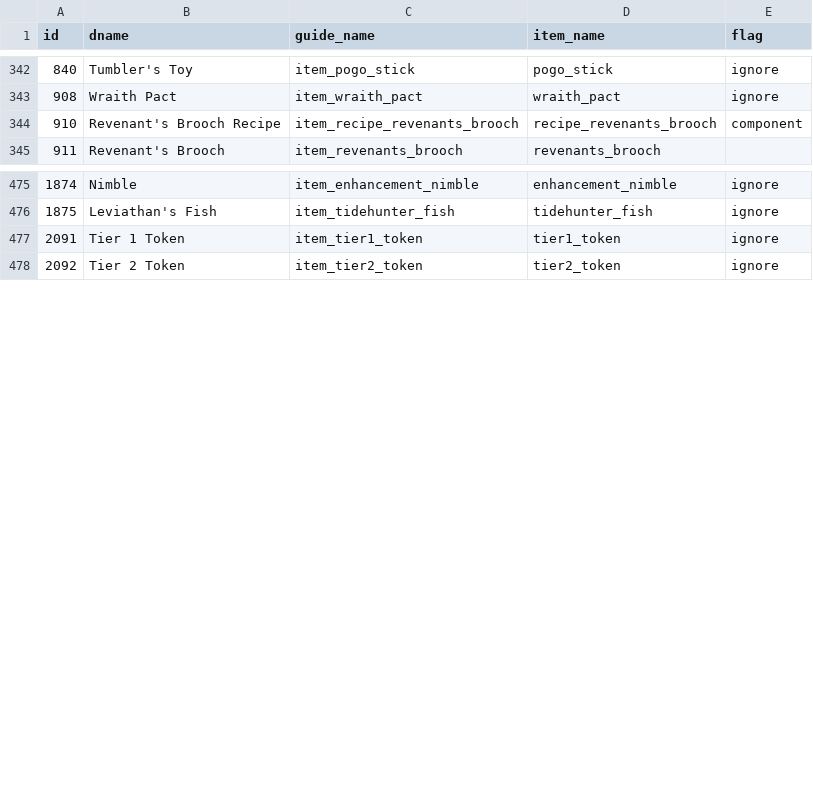
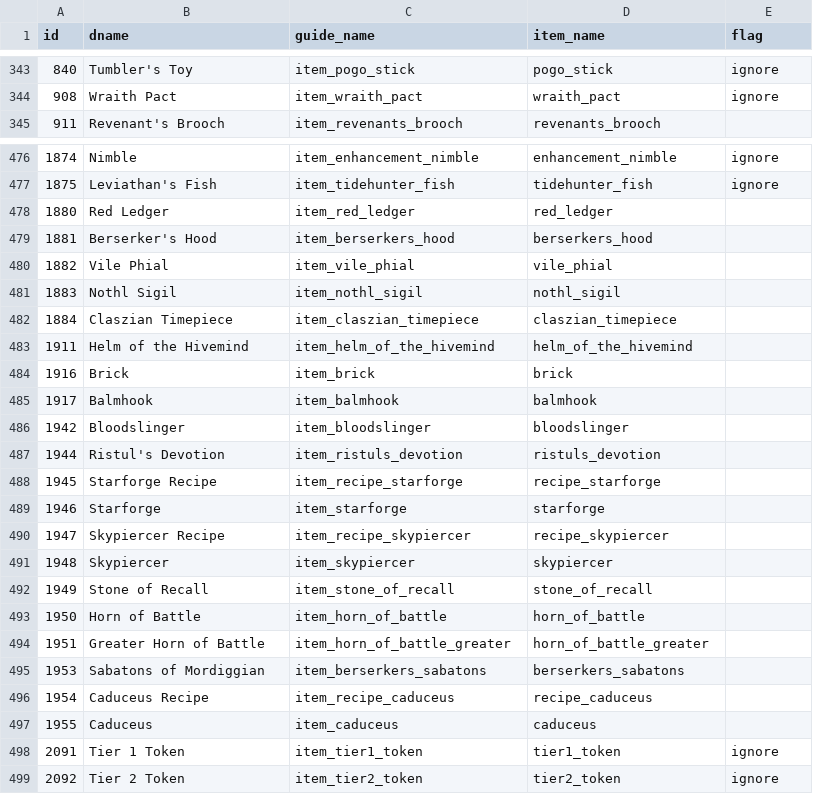
Before and after one commit to Egezenn/OpenDotaGuides, a CSV file: constants/items.csv, drawn as a sheet; only a part is shown, gaps mark what is left out; removed rows and columns are numbered as before the commit, all else as after; the diff covers the shown part only; the diff names each change by its address in the sheet, - before the commit and + after, or states it on an @@ line.

```diff
--- a/constants/items.csv
+++ b/constants/items.csv
-row 344: 910 | Revenant's Brooch Recipe | item_recipe_revenants_brooch | recipe_revenants_brooch | component
+row 478: 1880 | Red Ledger | item_red_ledger | red_ledger
+row 479: 1881 | Berserker's Hood | item_berserkers_hood | berserkers_hood
+row 480: 1882 | Vile Phial | item_vile_phial | vile_phial
+row 481: 1883 | Nothl Sigil | item_nothl_sigil | nothl_sigil
+row 482: 1884 | Claszian Timepiece | item_claszian_timepiece | claszian_timepiece
+row 483: 1911 | Helm of the Hivemind | item_helm_of_the_hivemind | helm_of_the_hivemind
+row 484: 1916 | Brick | item_brick | brick
+row 485: 1917 | Balmhook | item_balmhook | balmhook
+row 486: 1942 | Bloodslinger | item_bloodslinger | bloodslinger
+row 487: 1944 | Ristul's Devotion | item_ristuls_devotion | ristuls_devotion
+row 488: 1945 | Starforge Recipe | item_recipe_starforge | recipe_starforge
+row 489: 1946 | Starforge | item_starforge | starforge
+row 490: 1947 | Skypiercer Recipe | item_recipe_skypiercer | recipe_skypiercer
+row 491: 1948 | Skypiercer | item_skypiercer | skypiercer
+row 492: 1949 | Stone of Recall | item_stone_of_recall | stone_of_recall
+row 493: 1950 | Horn of Battle | item_horn_of_battle | horn_of_battle
+row 494: 1951 | Greater Horn of Battle | item_horn_of_battle_greater | horn_of_battle_greater
+row 495: 1953 | Sabatons of Mordiggian | item_berserkers_sabatons | berserkers_sabatons
+row 496: 1954 | Caduceus Recipe | item_recipe_caduceus | recipe_caduceus
+row 497: 1955 | Caduceus | item_caduceus | caduceus
```
Also changed, not shown: 3 added rows, 1 removed row and 3 edited cells elsewhere in this file, 1 other file.
